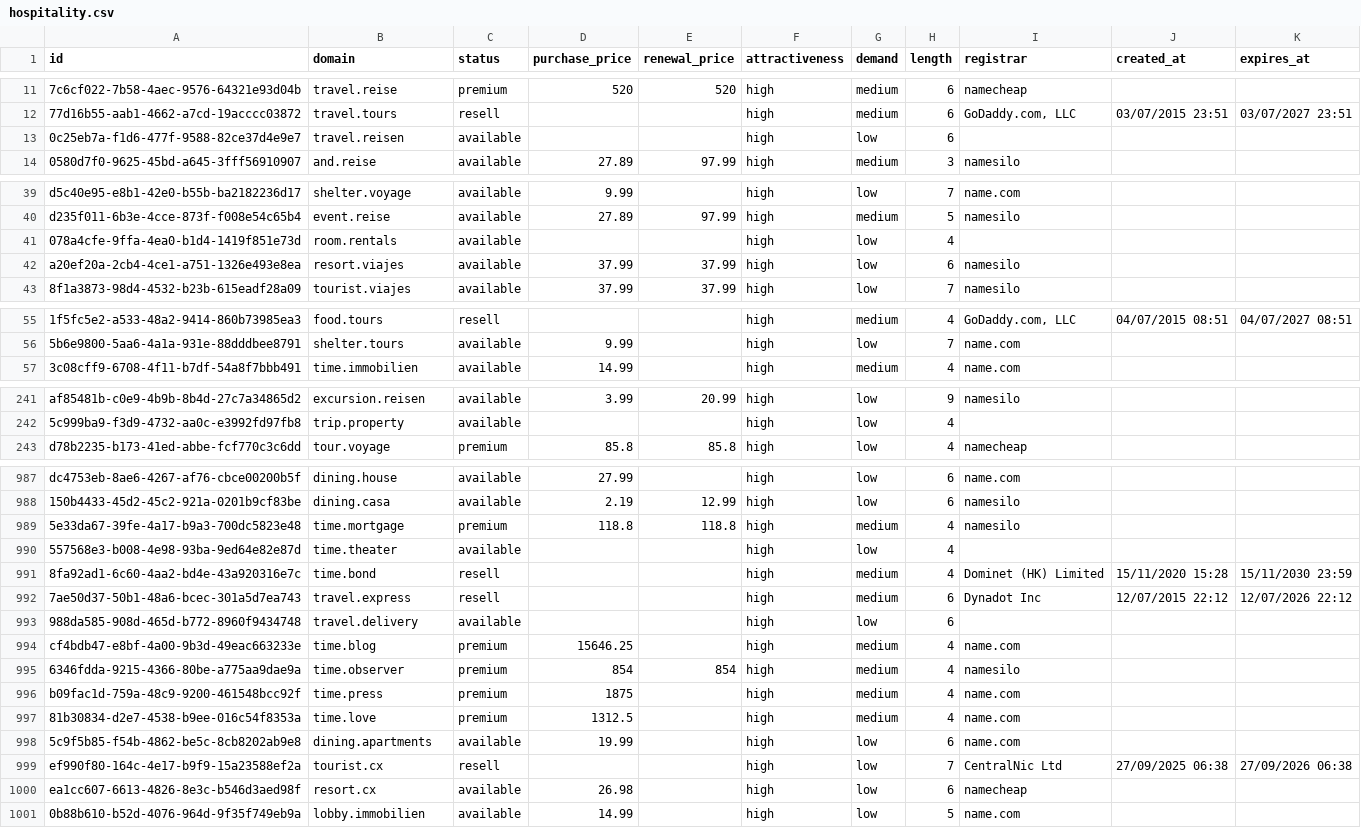
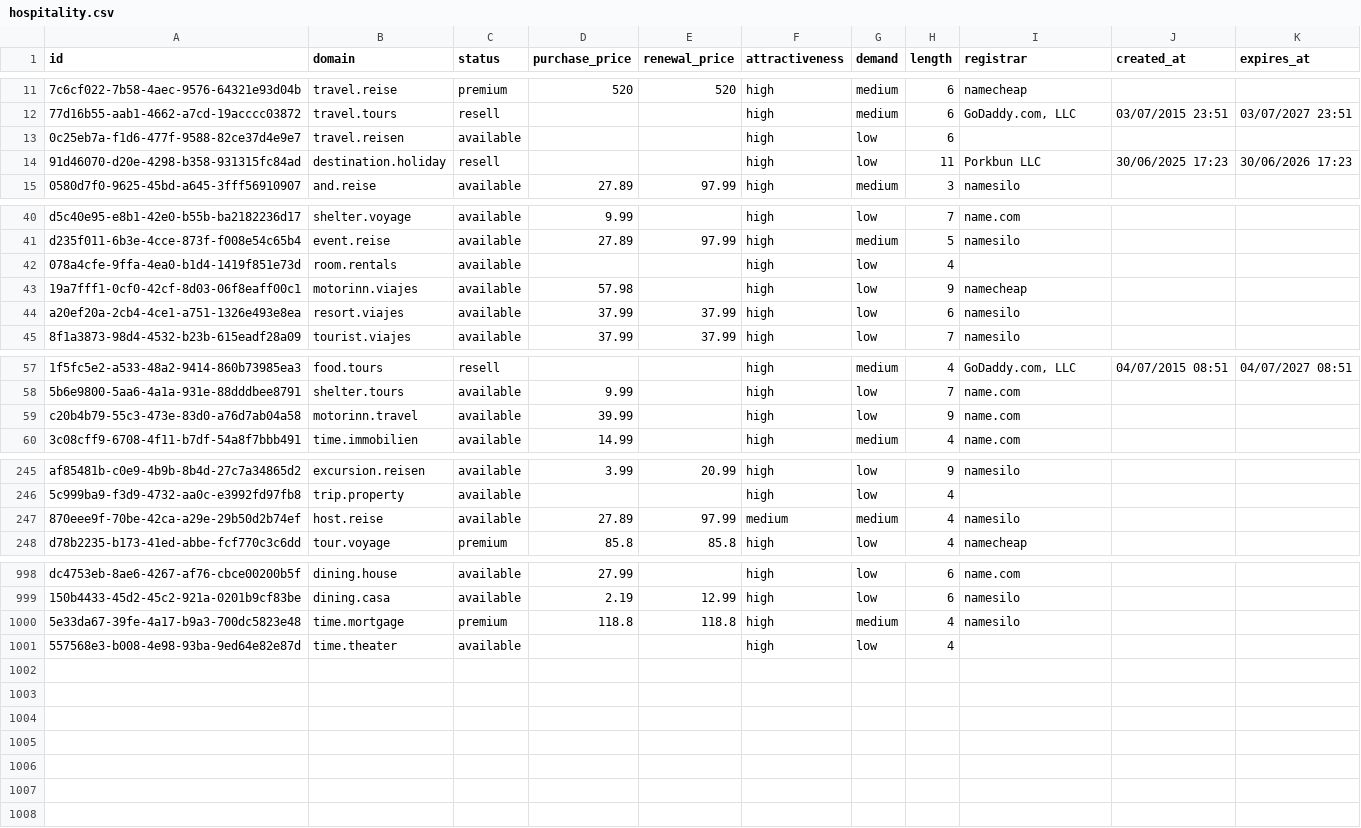
Before and after one commit to UniqueDomains/hospitality-oneword-domains, a CSV file: hospitality.csv, drawn as a sheet; only a part is shown, gaps mark what is left out; removed rows and columns are numbered as before the commit, all else as after; the diff covers the shown part only; the diff names each change by its address in the sheet, - before the commit and + after, or states it on an @@ line.

Commit message:
Domains update

```diff
--- a/hospitality.csv
+++ b/hospitality.csv
+row 14: 91d46070-d20e-4298-b358-931315fc84ad | destination.holiday | resell |  |  | high | low | 11 | Porkbun LLC | 30/06/2025 17:23 | 30/06/2026 17:23
+row 43: 19a7fff1-0cf0-42cf-8d03-06f8eaff00c1 | motorinn.viajes | available | 57.98 |  | high | low | 9 | namecheap
+row 59: c20b4b79-55c3-473e-83d0-a76d7ab04a58 | motorinn.travel | available | 39.99 |  | high | low | 9 | name.com
+row 247: 870eee9f-70be-42ca-a29e-29b50d2b74ef | host.reise | available | 27.89 | 97.99 | medium | medium | 4 | namesilo
-row 991: 8fa92ad1-6c60-4aa2-bd4e-43a920316e7c | time.bond | resell |  |  | high | medium | 4 | Dominet (HK) Limited | 15/11/2020 15:28 | 15/11/2030 23:59
-row 992: 7ae50d37-50b1-48a6-bcec-301a5d7ea743 | travel.express | resell |  |  | high | medium | 6 | Dynadot Inc | 12/07/2015 22:12 | 12/07/2026 22:12
-row 993: 988da585-908d-465d-b772-8960f9434748 | travel.delivery | available |  |  | high | low | 6
-row 994: cf4bdb47-e8bf-4a00-9b3d-49eac663233e | time.blog | premium | 15646.25 |  | high | medium | 4 | name.com
-row 995: 6346fdda-9215-4366-80be-a775aa9dae9a | time.observer | premium | 854 | 854 | high | medium | 4 | namesilo
-row 996: b09fac1d-759a-48c9-9200-461548bcc92f | time.press | premium | 1875 |  | high | medium | 4 | name.com
-row 997: 81b30834-d2e7-4538-b9ee-016c54f8353a | time.love | premium | 1312.5 |  | high | medium | 4 | name.com
-row 998: 5c9f5b85-f54b-4862-be5c-8cb8202ab9e8 | dining.apartments | available | 19.99 |  | high | low | 6 | name.com
-row 999: ef990f80-164c-4e17-b9f9-15a23588ef2a | tourist.cx | resell |  |  | high | low | 7 | CentralNic Ltd | 27/09/2025 06:38 | 27/09/2026 06:38
-row 1000: ea1cc607-6613-4826-8e3c-b546d3aed98f | resort.cx | available | 26.98 |  | high | low | 6 | namecheap
-row 1001: 0b88b610-b52d-4076-964d-9f35f749eb9a | lobby.immobilien | available | 14.99 |  | high | low | 5 | name.com
```
Also changed, not shown: 7 added rows elsewhere in this file, 4 other files.
